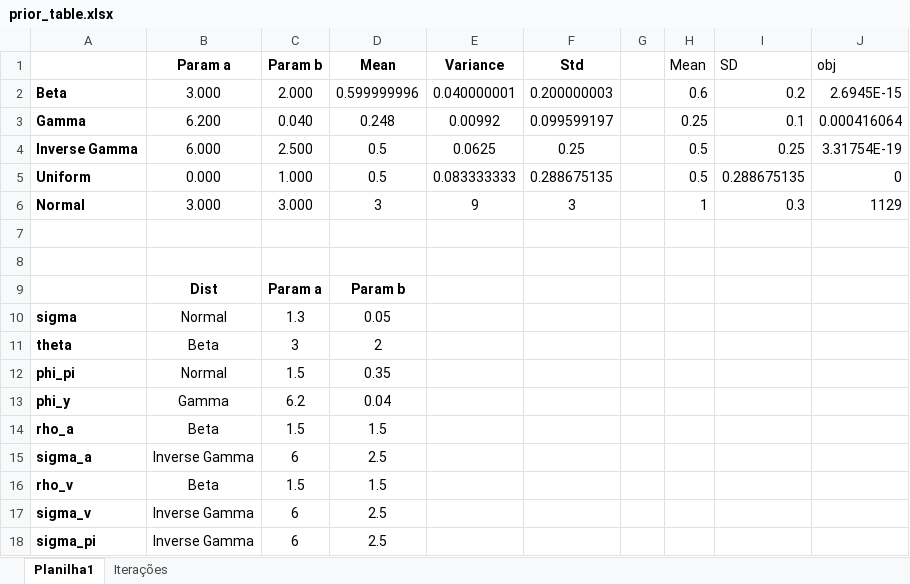
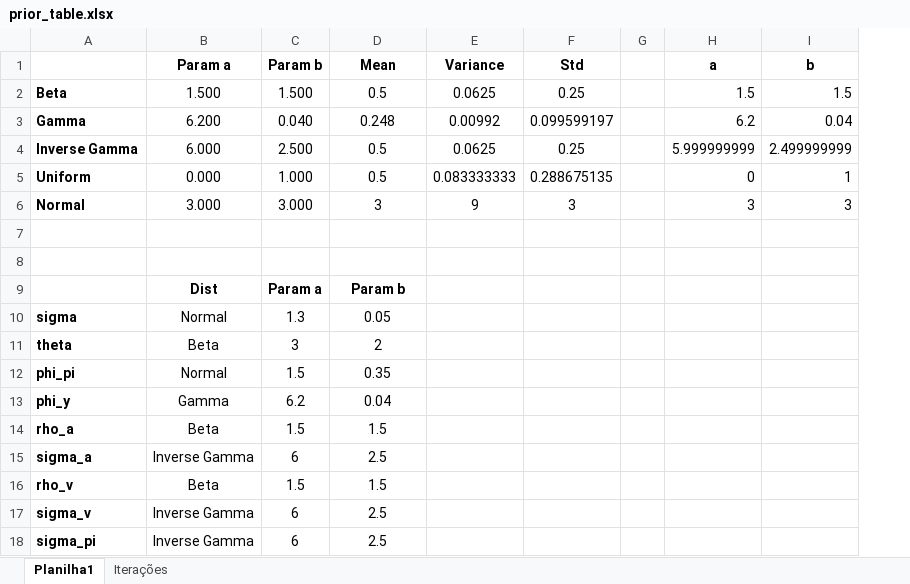
Before and after one commit to gusamarante/dsgepy, an Excel workbook: Utilities/prior_table.xlsx, sheet Planilha1, drawn as a sheet; values as stored, in another font and other column widths than the file's, no borders; removed rows and columns are numbered as before the commit, all else as after; the diff names each change by its address in the sheet, - before the commit and + after, or states it on an @@ line.

Commit message:
Prior inputs are now mean and std

```diff
--- a/Utilities/prior_table.xlsx (sheet Planilha1)
+++ b/Utilities/prior_table.xlsx (sheet Planilha1)
-column H (Mean), rows 2-6: 0.6 | 0.25 | 0.5 | 0.5 | 1
-column I (SD), rows 2-6: 0.2 | 0.1 | 0.25 | 0.288675135 | 0.3
-column J (obj), rows 2-6: 2.6945E-15 | 0.000416064 | 3.31754E-19 | 0 | 1129
+column H (a), rows 2-6: 1.5 | 6.2 | 5.999999999 | 0 | 3
+column I (b), rows 2-6: 1.5 | 0.04 | 2.499999999 | 1 | 3
-B2 (Param a): 3.000
+B2 (Param a): 1.500
-C2 (Param b): 2.000
+C2 (Param b): 1.500
-D2 (Mean): 0.599999996
+D2 (Mean): 0.5
-E2 (Variance): 0.040000001
+E2 (Variance): 0.0625
-F2 (Std): 0.200000003
+F2 (Std): 0.25
```
Also changed, not shown: 2 other files.
